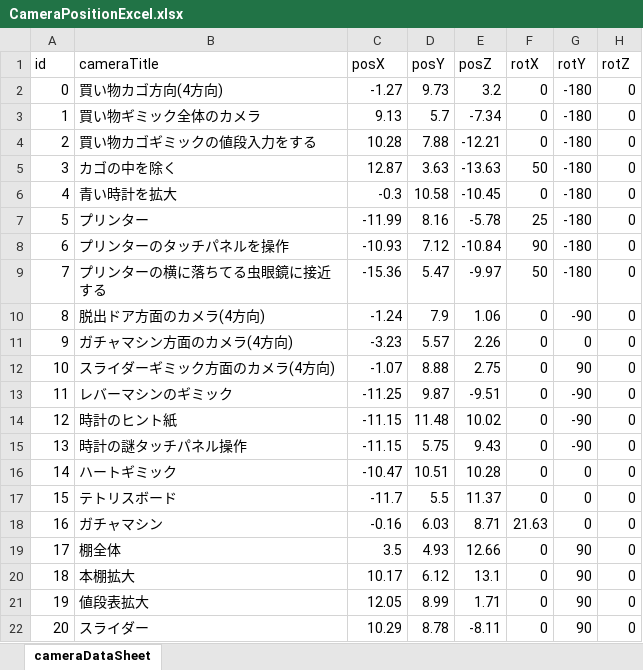
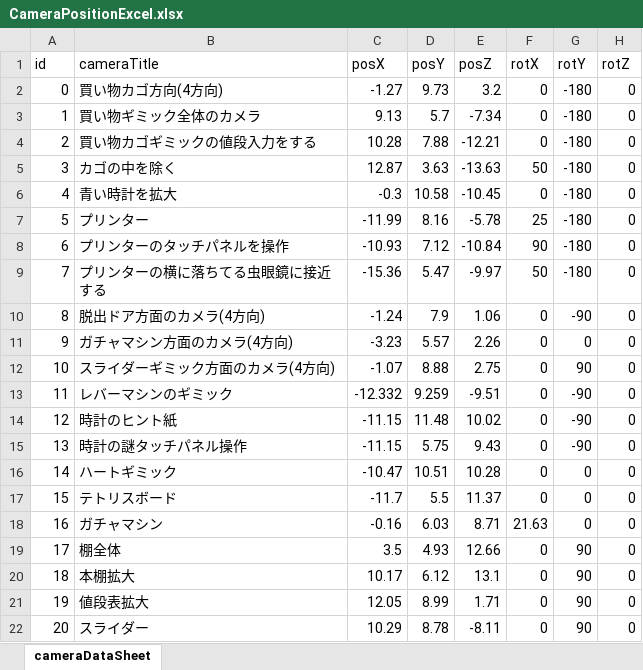
Before and after one commit to Keigo77/EscapeGame, an Excel workbook: Assets/AssetsPack/unity-excel-importer-master/CameraPositionExcel.xlsx, sheet cameraDataSheet, drawn as a sheet; values as stored, in another font and other column widths than the file's, no borders; the diff names each change by its address in the sheet, - before the commit and + after, or states it on an @@ line.

```diff
--- a/Assets/AssetsPack/unity-excel-importer-master/CameraPositionExcel.xlsx (sheet cameraDataSheet)
+++ b/Assets/AssetsPack/unity-excel-importer-master/CameraPositionExcel.xlsx (sheet cameraDataSheet)
-C13 (posX): -11.25
+C13 (posX): -12.332
-D13 (posY): 9.87
+D13 (posY): 9.259
```
Also changed, not shown: 10 other files.
